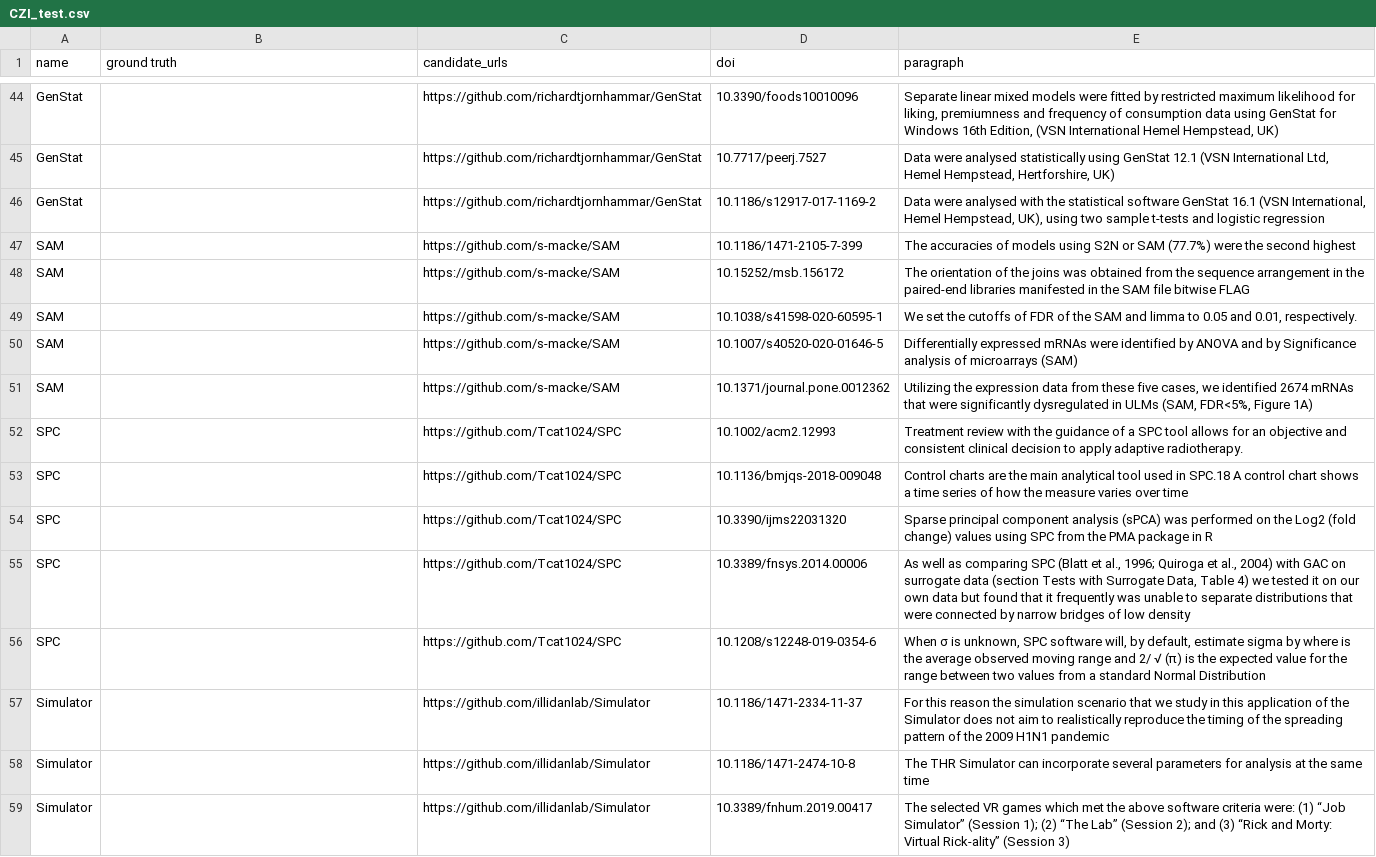
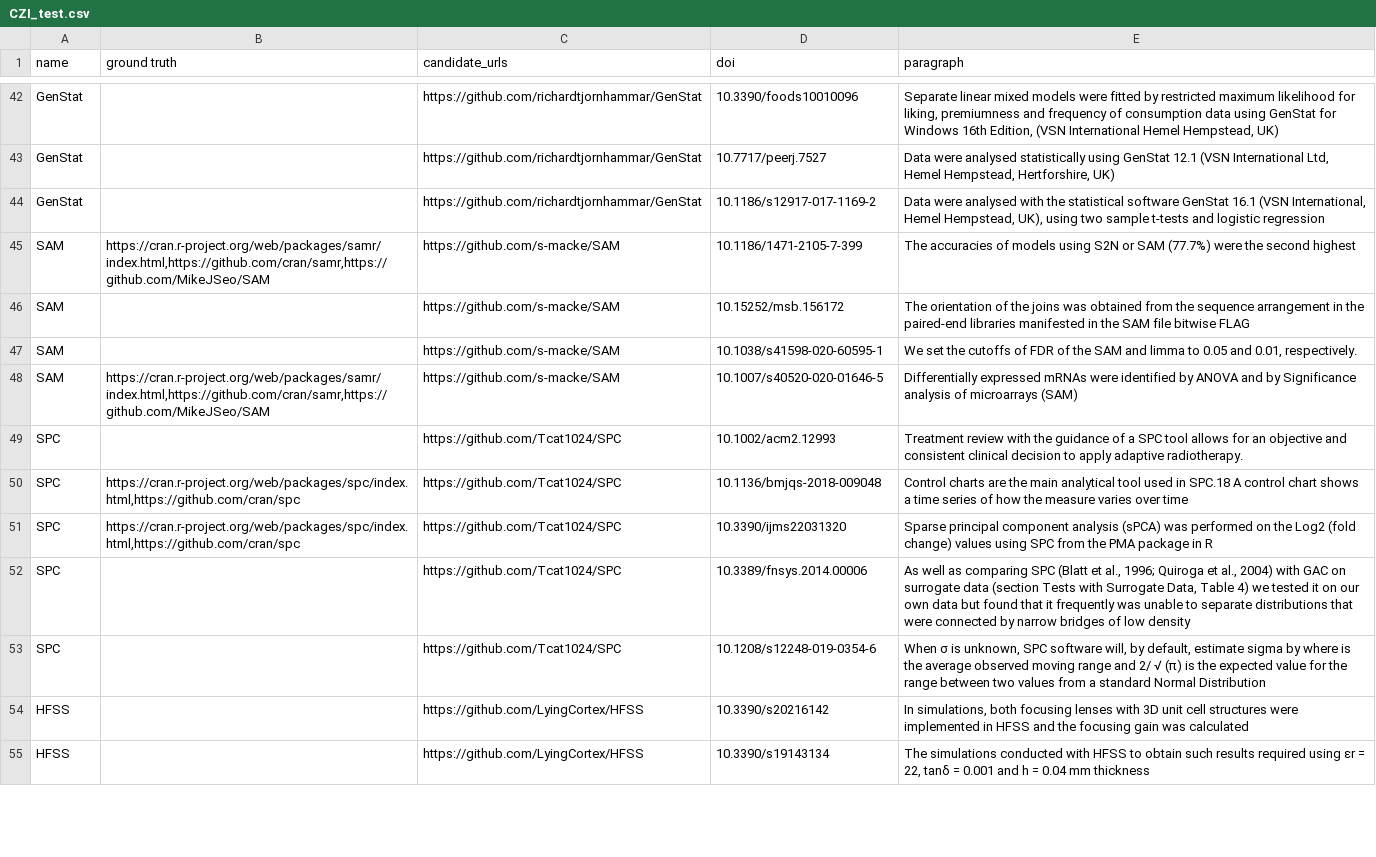
Before and after one commit to jelenadjuric01/Software-Disambiguation, a CSV file: corpus/CZI_sampled/CZI_test.csv, drawn as a sheet; only a part is shown, gaps mark what is left out; the shorter side is filled out with more unchanged rows; the diff covers the shown part only.

```diff
--- a/corpus/CZI_sampled/CZI_test.csv
+++ b/corpus/CZI_sampled/CZI_test.csv
@@ -46,14 +44,10 @@ GenStat;;https://github.com/richardtjornhammar/GenStat;10.7717/peerj.7527;Data w
 GenStat;;https://github.com/richardtjornhammar/GenStat;10.1186/s12917-017-1169-2;Data were analysed with the statistical software GenStat 16.1 (VSN International, Hemel Hempstead, UK), using two sample t-tests and logistic regression
-SAM;;https://github.com/s-macke/SAM;10.1186/1471-2105-7-399;The accuracies of models using S2N or SAM (77.7%) were the second highest
+SAM;https://cran.r-project.org/web/packages/samr/index.html,https://github.com/cran/samr,https://github.com/MikeJSeo/SAM;https://github.com/s-macke/SAM;10.1186/1471-2105-7-399;The accuracies of models using S2N or SAM (77.7%) were the second highest
 SAM;;https://github.com/s-macke/SAM;10.15252/msb.156172;The orientation of the joins was obtained from the sequence arrangement in the paired-end libraries manifested in the SAM file bitwise FLAG
 SAM;;https://github.com/s-macke/SAM;10.1038/s41598-020-60595-1;We set the cutoffs of FDR of the SAM and limma to 0.05 and 0.01, respectively.
-SAM;;https://github.com/s-macke/SAM;10.1007/s40520-020-01646-5;Differentially expressed mRNAs were identified by ANOVA and by Significance analysis of microarrays (SAM)
-SAM;;https://github.com/s-macke/SAM;10.1371/journal.pone.0012362;Utilizing the expression data from these five cases, we identified 2674 mRNAs that were significantly dysregulated in ULMs (SAM, FDR<5%, Figure 1A)
+SAM;https://cran.r-project.org/web/packages/samr/index.html,https://github.com/cran/samr,https://github.com/MikeJSeo/SAM;https://github.com/s-macke/SAM;10.1007/s40520-020-01646-5;Differentially expressed mRNAs were identified by ANOVA and by Significance analysis of microarrays (SAM)
 SPC;;https://github.com/Tcat1024/SPC;10.1002/acm2.12993;Treatment review with the guidance of a SPC tool allows for an objective and consistent clinical decision to apply adaptive radiotherapy.
-SPC;;https://github.com/Tcat1024/SPC;10.1136/bmjqs-2018-009048;Control charts are the main analytical tool used in SPC.18 A control chart shows a time series of how the measure varies over time
-SPC;;https://github.com/Tcat1024/SPC;10.3390/ijms22031320;Sparse principal component analysis (sPCA) was performed on the Log2 (fold change) values using SPC from the PMA package in R
+SPC;https://cran.r-project.org/web/packages/spc/index.html,https://github.com/cran/spc;https://github.com/Tcat1024/SPC;10.1136/bmjqs-2018-009048;Control charts are the main analytical tool used in SPC.18 A control chart shows a time series of how the measure varies over time
+SPC;https://cran.r-project.org/web/packages/spc/index.html,https://github.com/cran/spc;https://github.com/Tcat1024/SPC;10.3390/ijms22031320;Sparse principal component analysis (sPCA) was performed on the Log2 (fold change) values using SPC from the PMA package in R
 SPC;;https://github.com/Tcat1024/SPC;10.3389/fnsys.2014.00006;"As well as comparing SPC (Blatt et al., 1996; Quiroga et al., 2004) with GAC on surrogate data (section Tests with Surrogate Data, Table 4) we tested it on our own data but found that it frequently was unable to separate distributions that were connected by narrow bridges of low density"
 SPC;;https://github.com/Tcat1024/SPC;10.1208/s12248-019-0354-6;When σ is unknown, SPC software will, by default, estimate sigma by where is the average observed moving range and 2/ √ (π) is the expected value for the range between two values from a standard Normal Distribution
-Simulator;;https://github.com/illidanlab/Simulator;10.1186/1471-2334-11-37;For this reason the simulation scenario that we study in this application of the Simulator does not aim to realistically reproduce the timing of the spreading pattern of the 2009 H1N1 pandemic
-Simulator;;https://github.com/illidanlab/Simulator;10.1186/1471-2474-10-8;The THR Simulator can incorporate several parameters for analysis at the same time
-Simulator;;https://github.com/illidanlab/Simulator;10.3389/fnhum.2019.00417;"The selected VR games which met the above software criteria were: (1) “Job Simulator” (Session 1); (2) “The Lab” (Session 2); and (3) “Rick and Morty: Virtual Rick-ality” (Session 3)"
```
Also changed, not shown: 24 removed rows and 48 edited cells elsewhere in this file.
